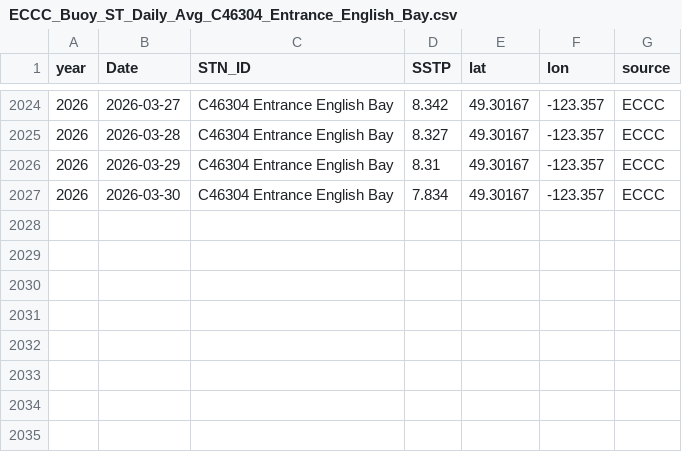
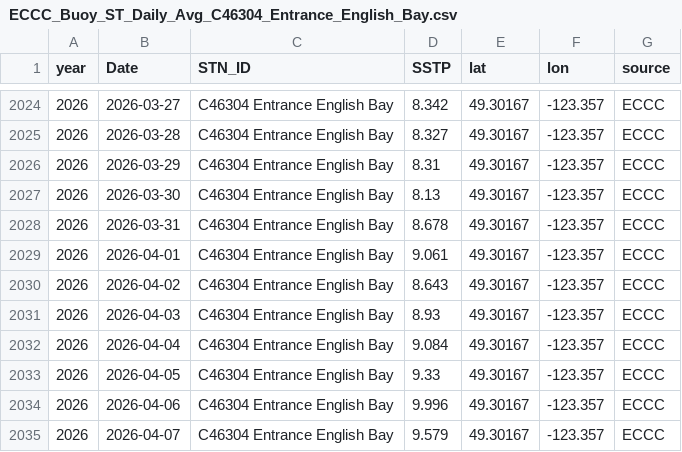
Before and after one commit to IOS-OSD-DPG/Pacific_SST_Monitoring, a CSV file: data/buoy_ST_daily/ECCC_Buoy_ST_Daily_Avg_C46304_Entrance_English_Bay.csv, drawn as a sheet; only a part is shown, gaps mark what is left out.

```diff
--- a/data/buoy_ST_daily/ECCC_Buoy_ST_Daily_Avg_C46304_Entrance_English_Bay.csv
+++ b/data/buoy_ST_daily/ECCC_Buoy_ST_Daily_Avg_C46304_Entrance_English_Bay.csv
@@ -2026,2 +2026,10 @@
 2026,2026-03-29,"C46304 Entrance English Bay",8.31,49.30167,-123.357,"ECCC"
-2026,2026-03-30,"C46304 Entrance English Bay",7.834,49.30167,-123.357,"ECCC"
+2026,2026-03-30,"C46304 Entrance English Bay",8.13,49.30167,-123.357,"ECCC"
+2026,2026-03-31,"C46304 Entrance English Bay",8.678,49.30167,-123.357,"ECCC"
+2026,2026-04-01,"C46304 Entrance English Bay",9.061,49.30167,-123.357,"ECCC"
+2026,2026-04-02,"C46304 Entrance English Bay",8.643,49.30167,-123.357,"ECCC"
+2026,2026-04-03,"C46304 Entrance English Bay",8.93,49.30167,-123.357,"ECCC"
+2026,2026-04-04,"C46304 Entrance English Bay",9.084,49.30167,-123.357,"ECCC"
+2026,2026-04-05,"C46304 Entrance English Bay",9.33,49.30167,-123.357,"ECCC"
+2026,2026-04-06,"C46304 Entrance English Bay",9.996,49.30167,-123.357,"ECCC"
+2026,2026-04-07,"C46304 Entrance English Bay",9.579,49.30167,-123.357,"ECCC"
```
Also changed, not shown: data/buoy_ST_daily/ECCC_Buoy_ST_Daily_Avg_C46145_Central_Dixon_Entrance.csv, data/buoy_ST_daily/ECCC_Buoy_ST_Daily_Avg_C46185_S_Hecate_Strait.csv, 41 other files.
